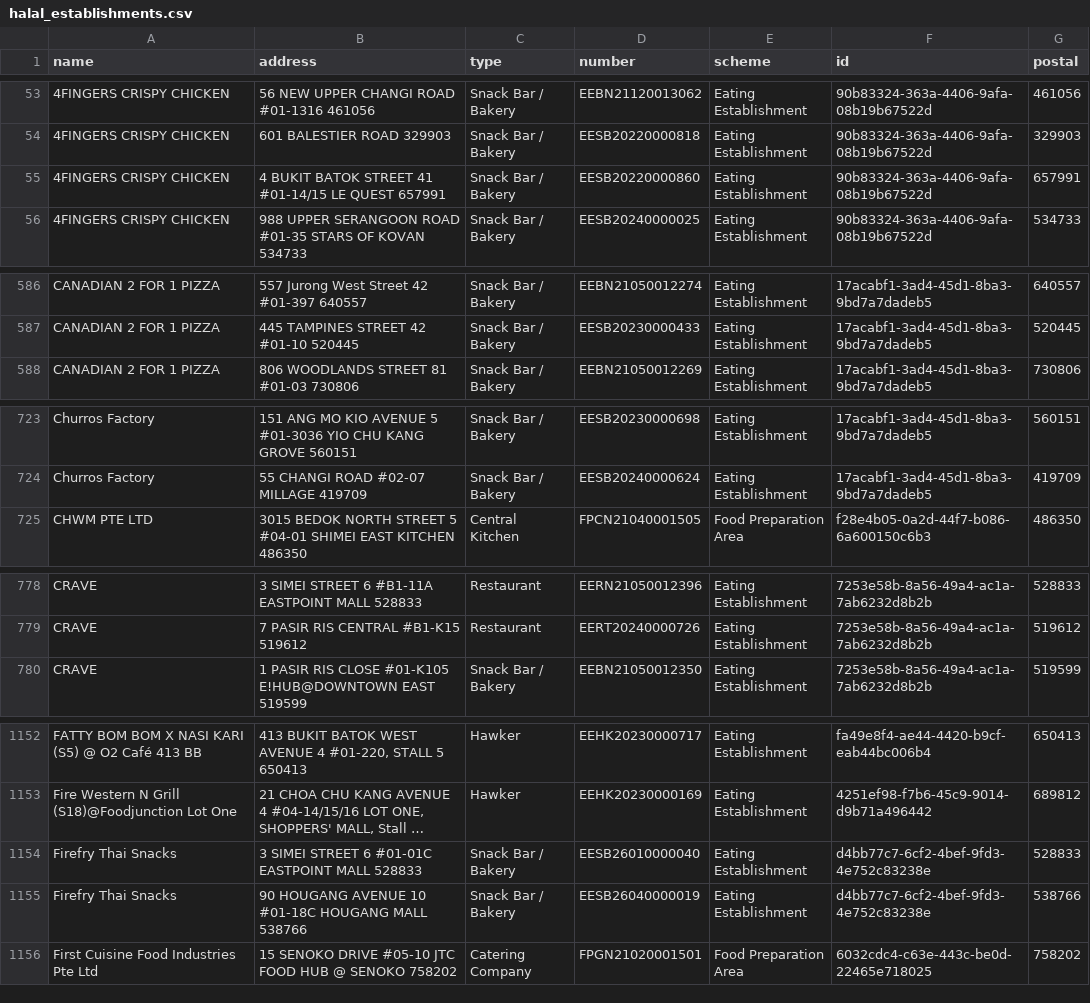
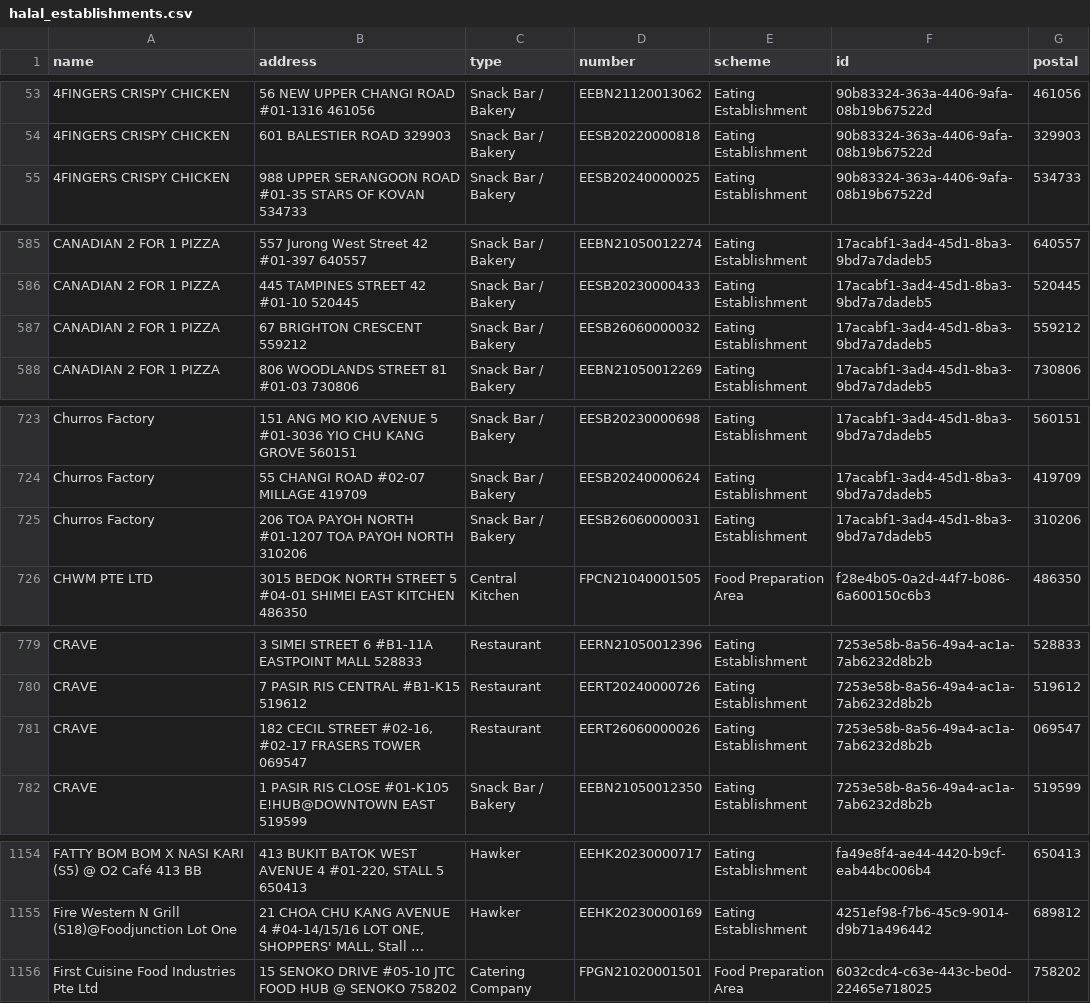
Before and after one commit to zootato/singapore-halal-establishments, a CSV file: halal_establishments.csv, drawn as a sheet; only a part is shown, gaps mark what is left out; long unchanged cells end in …; removed rows and columns are numbered as before the commit, all else as after; the diff covers the shown part only; the diff names each change by its address in the sheet, - before the commit and + after, or states it on an @@ line.

```diff
--- a/halal_establishments.csv
+++ b/halal_establishments.csv
-row 55: 4FINGERS CRISPY CHICKEN | 4 BUKIT BATOK STREET 41 #01-14/15 LE QUEST 657991 | Snack Bar / Bakery | EESB20220000860 | Eating Establishment | 90b83324-363a-4406-9afa-08b19b67522d | 657991
+row 587: CANADIAN 2 FOR 1 PIZZA | 67 BRIGHTON CRESCENT 559212 | Snack Bar / Bakery | EESB26060000032 | Eating Establishment | 17acabf1-3ad4-45d1-8ba3-9bd7a7dadeb5 | 559212
+row 725: Churros Factory | 206 TOA PAYOH NORTH #01-1207 TOA PAYOH NORTH 310206 | Snack Bar / Bakery | EESB26060000031 | Eating Establishment | 17acabf1-3ad4-45d1-8ba3-9bd7a7dadeb5 | 310206
+row 781: CRAVE | 182 CECIL STREET #02-16, #02-17 FRASERS TOWER 069547 | Restaurant | EERT26060000026 | Eating Establishment | 7253e58b-8a56-49a4-ac1a-7ab6232d8b2b | 069547
-row 1154: Firefry Thai Snacks | 3 SIMEI STREET 6 #01-01C EASTPOINT MALL 528833 | Snack Bar / Bakery | EESB26010000040 | Eating Establishment | d4bb77c7-6cf2-4bef-9fd3-4e752c83238e | 528833
-row 1155: Firefry Thai Snacks | 90 HOUGANG AVENUE 10 #01-18C HOUGANG MALL 538766 | Snack Bar / Bakery | EESB26040000019 | Eating Establishment | d4bb77c7-6cf2-4bef-9fd3-4e752c83238e | 538766
```
Also changed, not shown: 6 moved rows elsewhere in this file, 3 other files.
